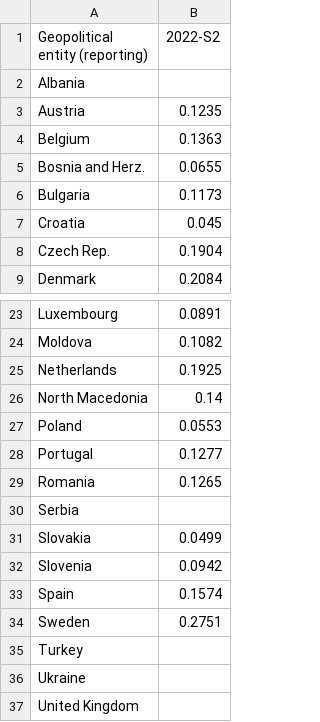
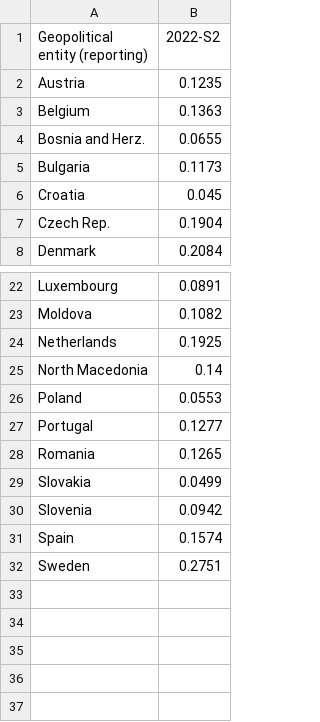
Before and after one commit to Qery-Data/Energy, a CSV file: data_Eurostat_Energy_Prices/Natural_Gas_Prices_Household_Consumers_Latest_Europe.csv, drawn as a sheet; only a part is shown, gaps mark what is left out; the diff names each change by its address in the sheet, - before the commit and + after, or states it on an @@ line.

Commit message:
Latest data: 2023-09-20-13-18-12

```diff
--- a/data_Eurostat_Energy_Prices/Natural_Gas_Prices_Household_Consumers_Latest_Europe.csv
+++ b/data_Eurostat_Energy_Prices/Natural_Gas_Prices_Household_Consumers_Latest_Europe.csv
-row 2: Albania
-row 30: Serbia
-row 35: Turkey
-row 36: Ukraine
-row 37: United Kingdom
```
Also changed, not shown: 6 other files.
